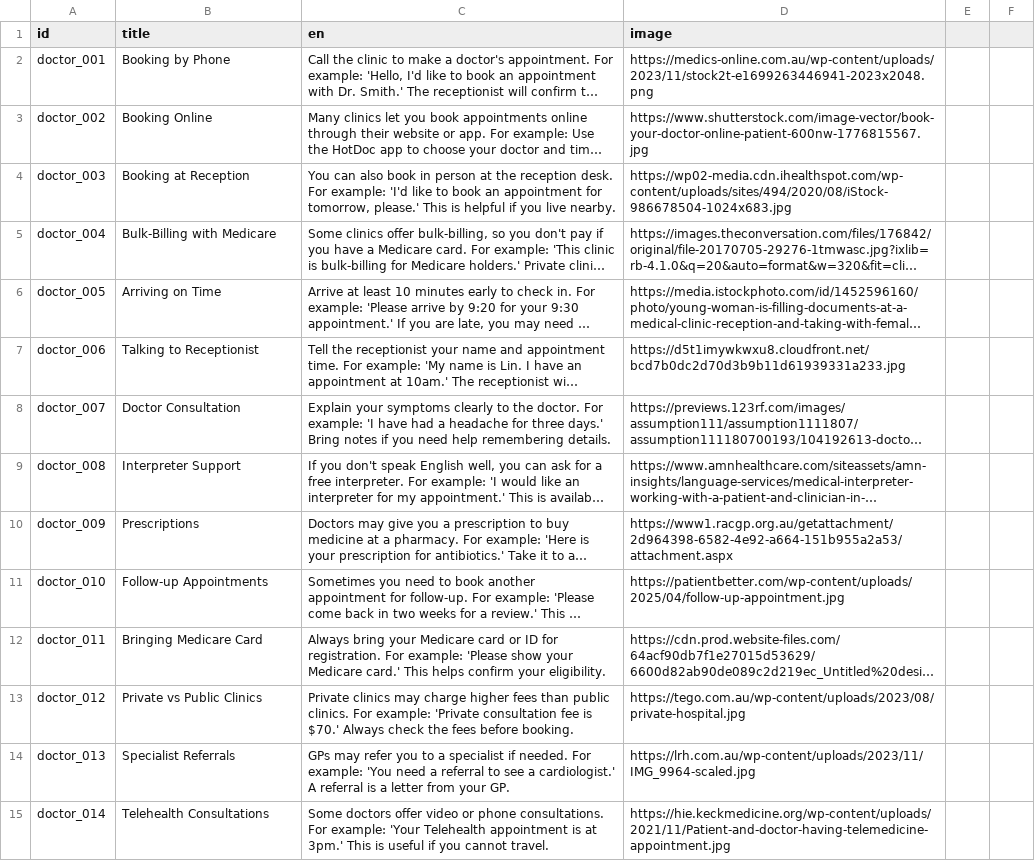
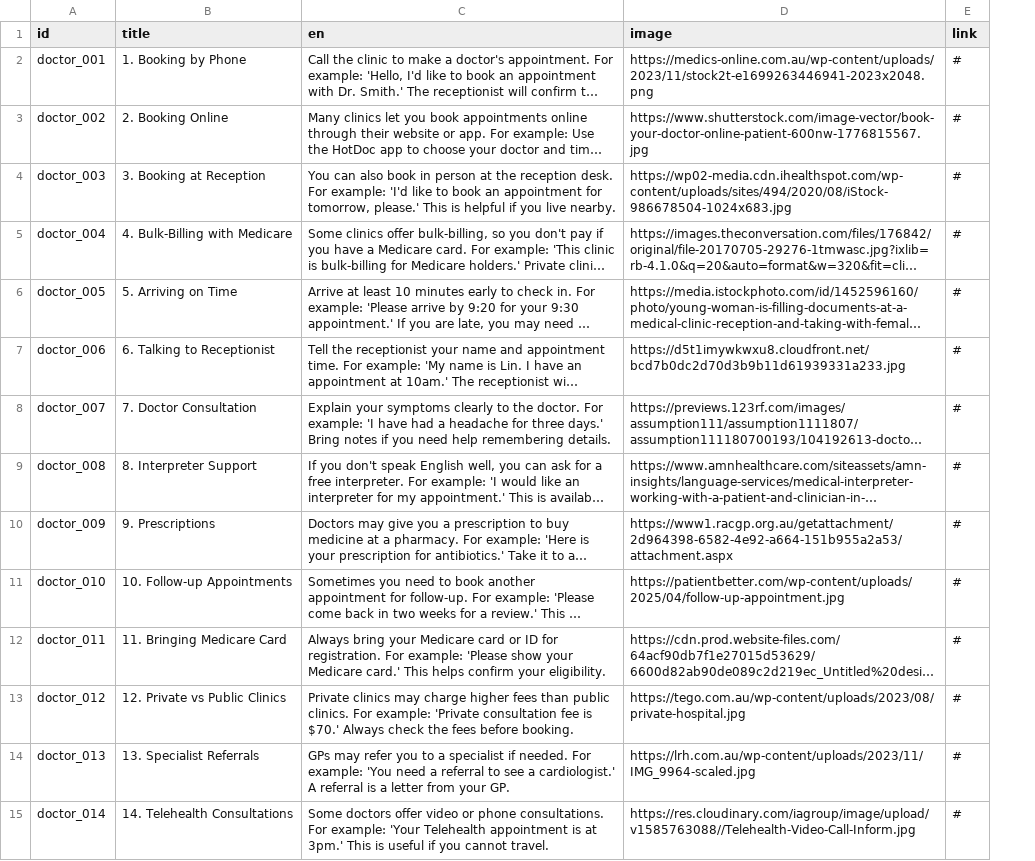
Before and after one commit to bpsghub/FIT5120-project, a CSV file: FrontEnd_FIT5120/public/Learning about Australia/epic4_doctor_etiquettes.csv, drawn as a sheet; only a part is shown; long unchanged cells end in …; removed rows and columns are numbered as before the commit, all else as after; the diff covers the shown part only; the diff names each change by its address in the sheet, - before the commit and + after, or states it on an @@ line.

Commit message:
update data

```diff
--- a/FrontEnd_FIT5120/public/Learning about Australia/epic4_doctor_etiquettes.csv
+++ b/FrontEnd_FIT5120/public/Learning about Australia/epic4_doctor_etiquettes.csv
-column E, empty
-column F, empty
+column E (link), rows 2-15: all #
-B2 (title): Booking by Phone
+B2 (title): 1. Booking by Phone
-B3 (title): Booking Online
+B3 (title): 2. Booking Online
-B4 (title): Booking at Reception
+B4 (title): 3. Booking at Reception
-B5 (title): Bulk-Billing with Medicare
+B5 (title): 4. Bulk-Billing with Medicare
-B6 (title): Arriving on Time
+B6 (title): 5. Arriving on Time
-B7 (title): Talking to Receptionist
+B7 (title): 6. Talking to Receptionist
-B8 (title): Doctor Consultation
+B8 (title): 7. Doctor Consultation
-B9 (title): Interpreter Support
+B9 (title): 8. Interpreter Support
-B10 (title): Prescriptions
+B10 (title): 9. Prescriptions
-B11 (title): Follow-up Appointments
+B11 (title): 10. Follow-up Appointments
-B12 (title): Bringing Medicare Card
+B12 (title): 11. Bringing Medicare Card
-B13 (title): Private vs Public Clinics
+B13 (title): 12. Private vs Public Clinics
-B14 (title): Specialist Referrals
+B14 (title): 13. Specialist Referrals
-B15 (title): Telehealth Consultations
+B15 (title): 14. Telehealth Consultations
-D15 (image): https://hie.keckmedicine.org/wp-content/uploads/2021/11/Patient-and-doctor-having-telemedicine-appointment.jpg
+D15 (image): https://res.cloudinary.com/iagroup/image/upload/v1585763088//Telehealth-Video-Call-Inform.jpg
```
Also changed, not shown: 19 removed rows and 5 edited cells elsewhere in this file, FrontEnd_FIT5120/public/Learning about Australia/epic4_bus_keys_final.csv, FrontEnd_FIT5120/public/Learning about Australia/epic4_myki_keys_final.csv, 14 other files.
